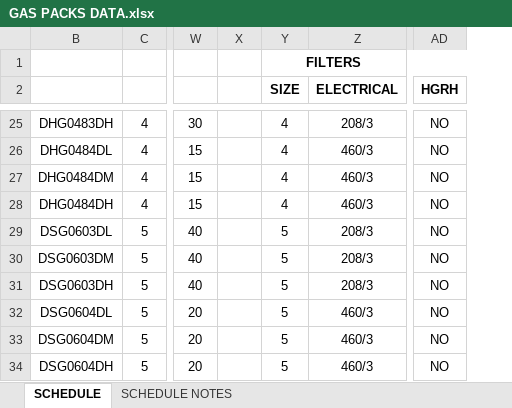
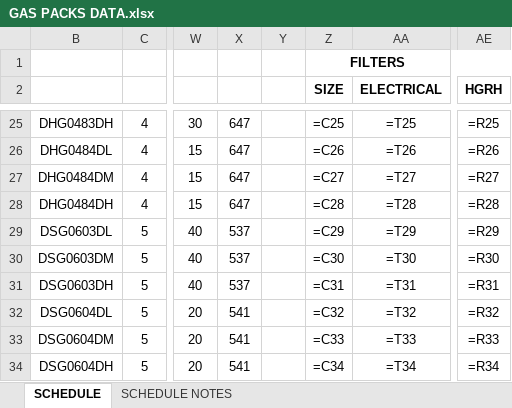
Before and after one commit to eacreel/hhpro-hvac, an Excel workbook: DATA/DATA FILES/GAS PACKS DATA.xlsx, sheet SCHEDULE, drawn as a sheet; only a part is shown, gaps mark what is left out; values as stored, in another font and other column widths than the file's, no borders; formulas without a stored value are shown as written; addresses are those after the commit; the diff covers the shown part only; the diff names each change by its address in the sheet, - before the commit and + after, or states it on an @@ line.

```diff
--- a/DATA/DATA FILES/GAS PACKS DATA.xlsx (sheet SCHEDULE)
+++ b/DATA/DATA FILES/GAS PACKS DATA.xlsx (sheet SCHEDULE)
+column X, rows 25-34: 647 | 647 | 647 | 647 | 537 | 537 | 537 | 541 | 541 | 541
-Z25 (SIZE): 4
+Z25 (SIZE): =C25
-AA25 (ELECTRICAL): 208/3
+AA25 (ELECTRICAL): =T25
-AE25 (HGRH): NO
+AE25 (HGRH): =R25
-Z26 (SIZE): 4
+Z26 (SIZE): =C26
-AA26 (ELECTRICAL): 460/3
+AA26 (ELECTRICAL): =T26
-AE26 (HGRH): NO
+AE26 (HGRH): =R26
-Z27 (SIZE): 4
+Z27 (SIZE): =C27
-AA27 (ELECTRICAL): 460/3
+AA27 (ELECTRICAL): =T27
-AE27 (HGRH): NO
+AE27 (HGRH): =R27
-Z28 (SIZE): 4
+Z28 (SIZE): =C28
-AA28 (ELECTRICAL): 460/3
+AA28 (ELECTRICAL): =T28
-AE28 (HGRH): NO
+AE28 (HGRH): =R28
-Z29 (SIZE): 5
+Z29 (SIZE): =C29
-AA29 (ELECTRICAL): 208/3
+AA29 (ELECTRICAL): =T29
-AE29 (HGRH): NO
+AE29 (HGRH): =R29
-Z30 (SIZE): 5
+Z30 (SIZE): =C30
-AA30 (ELECTRICAL): 208/3
+AA30 (ELECTRICAL): =T30
-AE30 (HGRH): NO
+AE30 (HGRH): =R30
-Z31 (SIZE): 5
+Z31 (SIZE): =C31
-AA31 (ELECTRICAL): 208/3
+AA31 (ELECTRICAL): =T31
-AE31 (HGRH): NO
+AE31 (HGRH): =R31
-Z32 (SIZE): 5
+Z32 (SIZE): =C32
-AA32 (ELECTRICAL): 460/3
+AA32 (ELECTRICAL): =T32
-AE32 (HGRH): NO
+AE32 (HGRH): =R32
-Z33 (SIZE): 5
+Z33 (SIZE): =C33
-AA33 (ELECTRICAL): 460/3
+AA33 (ELECTRICAL): =T33
-AE33 (HGRH): NO
+AE33 (HGRH): =R33
-Z34 (SIZE): 5
+Z34 (SIZE): =C34
-AA34 (ELECTRICAL): 460/3
+AA34 (ELECTRICAL): =T34
-AE34 (HGRH): NO
+AE34 (HGRH): =R34
```
Also changed, not shown: 456 edited cells elsewhere in this sheet, 7 other files.
